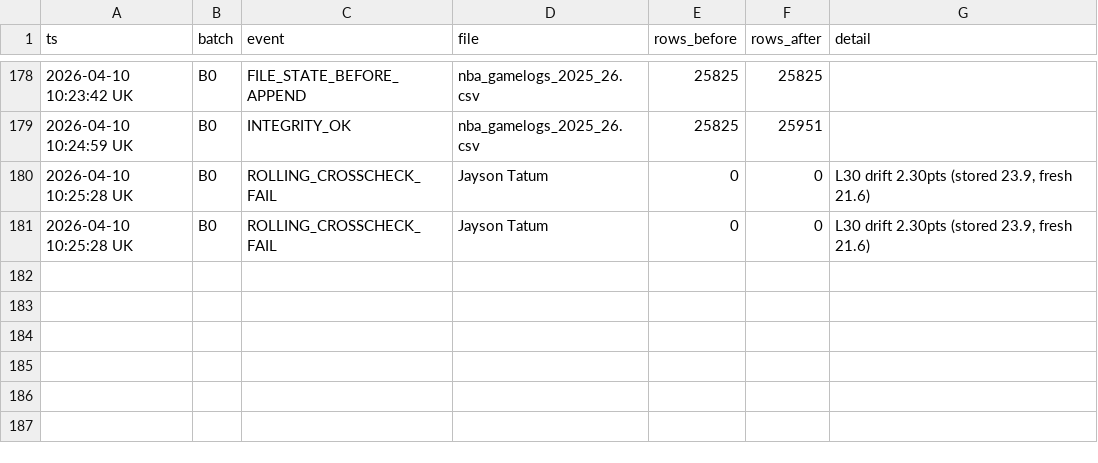
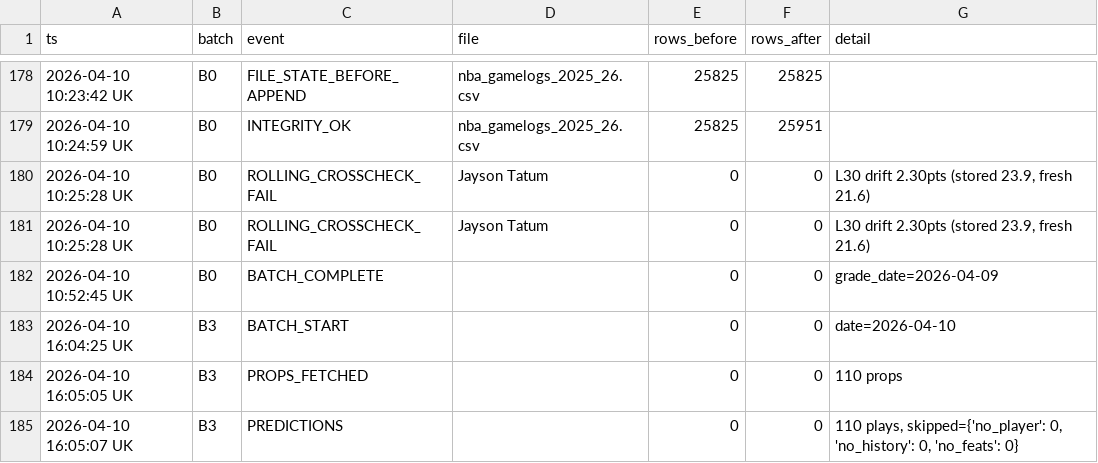
Before and after one commit to iamwerewolf1007/PropEdgeV14.0, a CSV file: data/audit_log.csv, drawn as a sheet; only a part is shown, gaps mark what is left out; the diff names each change by its address in the sheet, - before the commit and + after, or states it on an @@ line.

Commit message:
B3: 2026-04-10 — 110 plays

```diff
--- a/data/audit_log.csv
+++ b/data/audit_log.csv
+row 182: 2026-04-10 10:52:45 UK | B0 | BATCH_COMPLETE |  | 0 | 0 | grade_date=2026-04-09
+row 183: 2026-04-10 16:04:25 UK | B3 | BATCH_START |  | 0 | 0 | date=2026-04-10
+row 184: 2026-04-10 16:05:05 UK | B3 | PROPS_FETCHED |  | 0 | 0 | 110 props
+row 185: 2026-04-10 16:05:07 UK | B3 | PREDICTIONS |  | 0 | 0 | 110 plays, skipped={'no_player': 0, 'no_history': 0, 'no_feats': 0}
```
Also changed, not shown: 3 other files.
